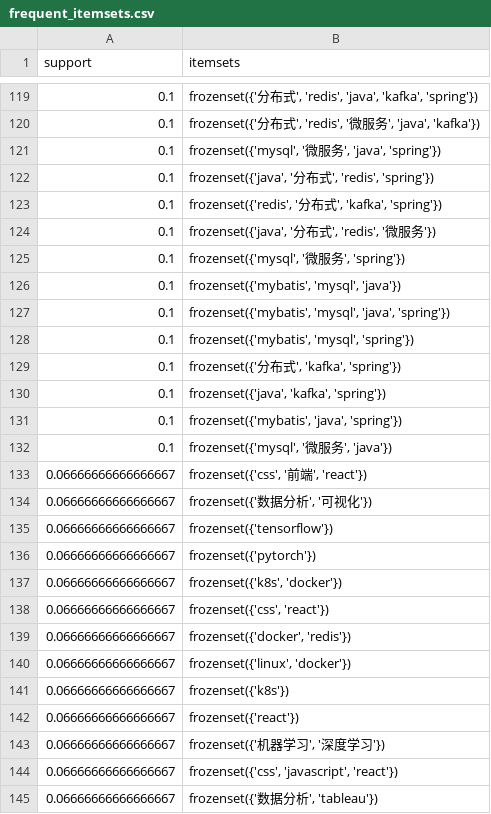
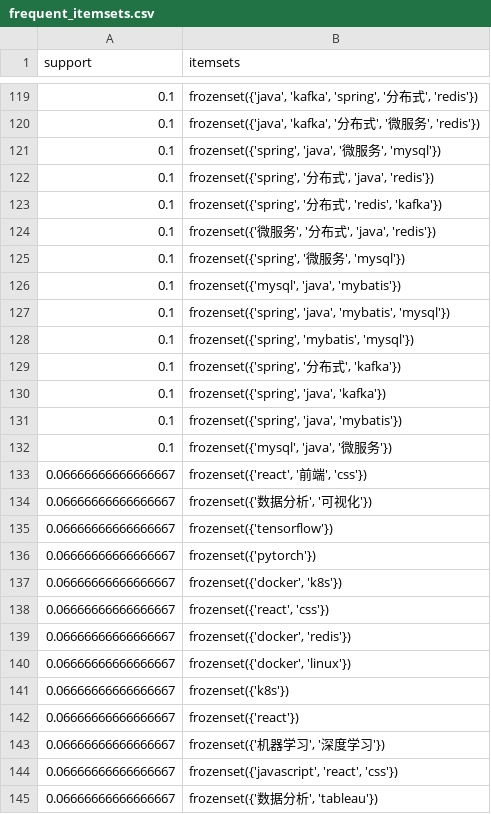
Before and after one commit to princesses-shen/market-basket-association-rules, a CSV file: data/processed/frequent_itemsets.csv, drawn as a sheet; only a part is shown, gaps mark what is left out; the diff covers the shown part only.

```diff
--- a/data/processed/frequent_itemsets.csv
+++ b/data/processed/frequent_itemsets.csv
@@ -119,16 +119,16 @@
-0.1,"frozenset({'分布式', 'redis', 'java', 'kafka', 'spring'})"
-0.1,"frozenset({'分布式', 'redis', '微服务', 'java', 'kafka'})"
-0.1,"frozenset({'mysql', '微服务', 'java', 'spring'})"
-0.1,"frozenset({'java', '分布式', 'redis', 'spring'})"
-0.1,"frozenset({'redis', '分布式', 'kafka', 'spring'})"
-0.1,"frozenset({'java', '分布式', 'redis', '微服务'})"
-0.1,"frozenset({'mysql', '微服务', 'spring'})"
-0.1,"frozenset({'mybatis', 'mysql', 'java'})"
-0.1,"frozenset({'mybatis', 'mysql', 'java', 'spring'})"
-0.1,"frozenset({'mybatis', 'mysql', 'spring'})"
-0.1,"frozenset({'分布式', 'kafka', 'spring'})"
-0.1,"frozenset({'java', 'kafka', 'spring'})"
-0.1,"frozenset({'mybatis', 'java', 'spring'})"
-0.1,"frozenset({'mysql', '微服务', 'java'})"
-0.06666666666666667,"frozenset({'css', '前端', 'react'})"
+0.1,"frozenset({'java', 'kafka', 'spring', '分布式', 'redis'})"
+0.1,"frozenset({'java', 'kafka', '分布式', '微服务', 'redis'})"
+0.1,"frozenset({'spring', 'java', '微服务', 'mysql'})"
+0.1,"frozenset({'spring', '分布式', 'java', 'redis'})"
+0.1,"frozenset({'spring', '分布式', 'redis', 'kafka'})"
+0.1,"frozenset({'微服务', '分布式', 'java', 'redis'})"
+0.1,"frozenset({'spring', '微服务', 'mysql'})"
+0.1,"frozenset({'mysql', 'java', 'mybatis'})"
+0.1,"frozenset({'spring', 'java', 'mybatis', 'mysql'})"
+0.1,"frozenset({'spring', 'mybatis', 'mysql'})"
+0.1,"frozenset({'spring', '分布式', 'kafka'})"
+0.1,"frozenset({'spring', 'java', 'kafka'})"
+0.1,"frozenset({'spring', 'java', 'mybatis'})"
+0.1,"frozenset({'mysql', 'java', '微服务'})"
+0.06666666666666667,"frozenset({'react', '前端', 'css'})"
 0.06666666666666667,"frozenset({'数据分析', '可视化'})"
@@ -136,6 +136,6 @@
 0.06666666666666667,frozenset({'pytorch'})
-0.06666666666666667,"frozenset({'k8s', 'docker'})"
-0.06666666666666667,"frozenset({'css', 'react'})"
+0.06666666666666667,"frozenset({'docker', 'k8s'})"
+0.06666666666666667,"frozenset({'react', 'css'})"
 0.06666666666666667,"frozenset({'docker', 'redis'})"
-0.06666666666666667,"frozenset({'linux', 'docker'})"
+0.06666666666666667,"frozenset({'docker', 'linux'})"
 0.06666666666666667,frozenset({'k8s'})
@@ -143,3 +143,3 @@
 0.06666666666666667,"frozenset({'机器学习', '深度学习'})"
-0.06666666666666667,"frozenset({'css', 'javascript', 'react'})"
+0.06666666666666667,"frozenset({'javascript', 'react', 'css'})"
 0.06666666666666667,"frozenset({'数据分析', 'tableau'})"
```
Also changed, not shown: 151 edited cells elsewhere in this file, data/processed/association_rules.csv, 8 other files.
